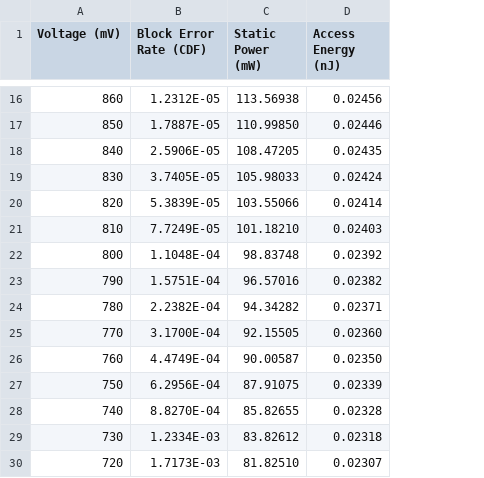
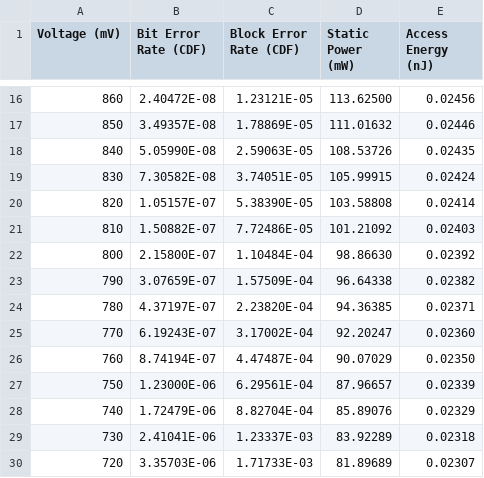
Before and after one commit to hoangt/dpcs-gem5, a CSV file: parameters/gem5params-L1-A.csv, drawn as a sheet; only a part is shown, gaps mark what is left out; addresses are those after the commit; the diff covers the shown part only; the diff names each change by its address in the sheet, - before the commit and + after, or states it on an @@ line.

```diff
--- a/parameters/gem5params-L1-A.csv
+++ b/parameters/gem5params-L1-A.csv
+column B (Bit Error Rate (CDF)), rows 16-30: 2.40472E-08 | 3.49357E-08 | 5.05990E-08 | 7.30582E-08 | 1.05157E-07 | 1.50882E-07 | 2.15800E-07 | 3.07659E-07 | 4.37197E-07 | 6.19243E-07 | 8.74194E-07 | 1.23000E-06 | 1.72479E-06 | 2.41041E-06 | 3.35703E-06
-C16 (Block Error Rate (CDF)): 1.2312E-05
+C16 (Block Error Rate (CDF)): 1.23121E-05
-D16 (Static Power (mW)): 113.56938
+D16 (Static Power (mW)): 113.62500
-C17 (Block Error Rate (CDF)): 1.7887E-05
+C17 (Block Error Rate (CDF)): 1.78869E-05
-D17 (Static Power (mW)): 110.99850
+D17 (Static Power (mW)): 111.01632
-C18 (Block Error Rate (CDF)): 2.5906E-05
+C18 (Block Error Rate (CDF)): 2.59063E-05
-D18 (Static Power (mW)): 108.47205
+D18 (Static Power (mW)): 108.53726
-C19 (Block Error Rate (CDF)): 3.7405E-05
+C19 (Block Error Rate (CDF)): 3.74051E-05
-D19 (Static Power (mW)): 105.98033
+D19 (Static Power (mW)): 105.99915
-C20 (Block Error Rate (CDF)): 5.3839E-05
+C20 (Block Error Rate (CDF)): 5.38390E-05
-D20 (Static Power (mW)): 103.55066
+D20 (Static Power (mW)): 103.58808
-C21 (Block Error Rate (CDF)): 7.7249E-05
+C21 (Block Error Rate (CDF)): 7.72486E-05
-D21 (Static Power (mW)): 101.18210
+D21 (Static Power (mW)): 101.21092
-C22 (Block Error Rate (CDF)): 1.1048E-04
+C22 (Block Error Rate (CDF)): 1.10484E-04
-D22 (Static Power (mW)): 98.83748
+D22 (Static Power (mW)): 98.86630
-C23 (Block Error Rate (CDF)): 1.5751E-04
+C23 (Block Error Rate (CDF)): 1.57509E-04
-D23 (Static Power (mW)): 96.57016
+D23 (Static Power (mW)): 96.64338
-C24 (Block Error Rate (CDF)): 2.2382E-04
+C24 (Block Error Rate (CDF)): 2.23820E-04
-D24 (Static Power (mW)): 94.34282
+D24 (Static Power (mW)): 94.36385
-C25 (Block Error Rate (CDF)): 3.1700E-04
+C25 (Block Error Rate (CDF)): 3.17002E-04
-D25 (Static Power (mW)): 92.15505
+D25 (Static Power (mW)): 92.20247
-C26 (Block Error Rate (CDF)): 4.4749E-04
+C26 (Block Error Rate (CDF)): 4.47487E-04
-D26 (Static Power (mW)): 90.00587
+D26 (Static Power (mW)): 90.07029
-C27 (Block Error Rate (CDF)): 6.2956E-04
+C27 (Block Error Rate (CDF)): 6.29561E-04
-D27 (Static Power (mW)): 87.91075
+D27 (Static Power (mW)): 87.96657
-C28 (Block Error Rate (CDF)): 8.8270E-04
+C28 (Block Error Rate (CDF)): 8.82704E-04
-D28 (Static Power (mW)): 85.82655
+D28 (Static Power (mW)): 85.89076
-E28 (Access Energy (nJ)): 0.02328
+E28 (Access Energy (nJ)): 0.02329
-C29 (Block Error Rate (CDF)): 1.2334E-03
+C29 (Block Error Rate (CDF)): 1.23337E-03
-D29 (Static Power (mW)): 83.82612
+D29 (Static Power (mW)): 83.92289
-C30 (Block Error Rate (CDF)): 1.7173E-03
+C30 (Block Error Rate (CDF)): 1.71733E-03
-D30 (Static Power (mW)): 81.82510
+D30 (Static Power (mW)): 81.89689
```
Also changed, not shown: 157 edited cells elsewhere in this file, parameters/gem5params-L1-B.csv, parameters/gem5params-L2-A.csv, 1 other file.
